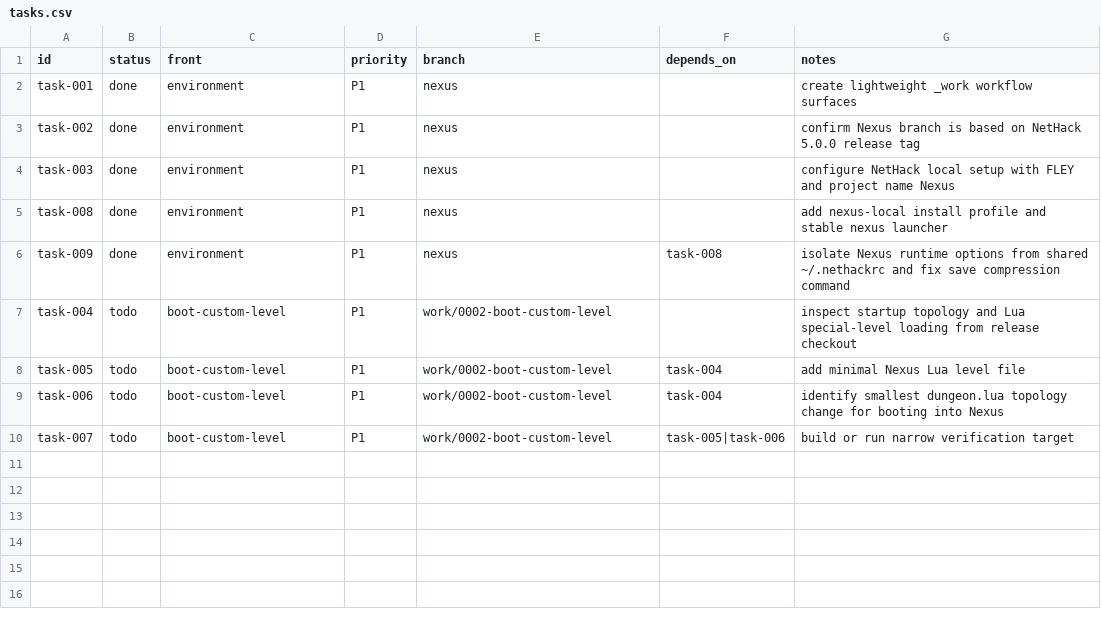
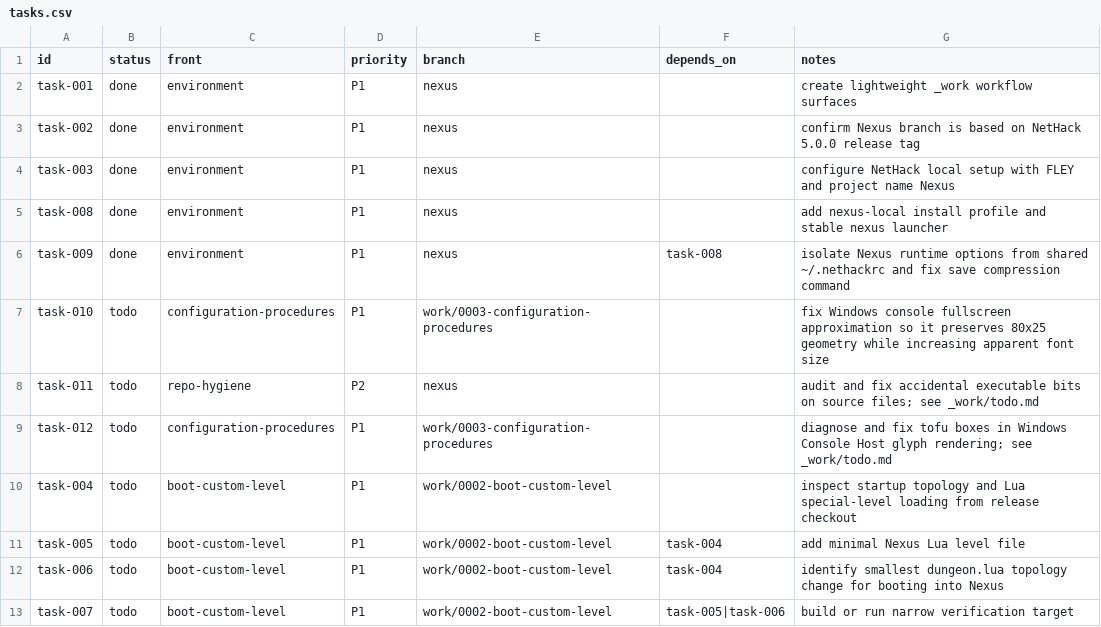
Before and after one commit to mlehotay/nexus, a CSV file: _work/tasks.csv, drawn as a sheet; the diff names each change by its address in the sheet, - before the commit and + after, or states it on an @@ line.

Commit message:
Record Nexus planning notes

```diff
--- a/_work/tasks.csv
+++ b/_work/tasks.csv
+row 7: task-010 | todo | configuration-procedures | P1 | work/0003-configuration-procedures |  | fix Windows console fullscreen approximation so it preserves 80x25 geometry while increasing apparent font size
+row 8: task-011 | todo | repo-hygiene | P2 | nexus |  | audit and fix accidental executable bits on source files; see _work/todo.md
+row 9: task-012 | todo | configuration-procedures | P1 | work/0003-configuration-procedures |  | diagnose and fix tofu boxes in Windows Console Host glyph rendering; see _work/todo.md
```
Also changed, not shown: _work/plans/plans.csv, 8 other files.
